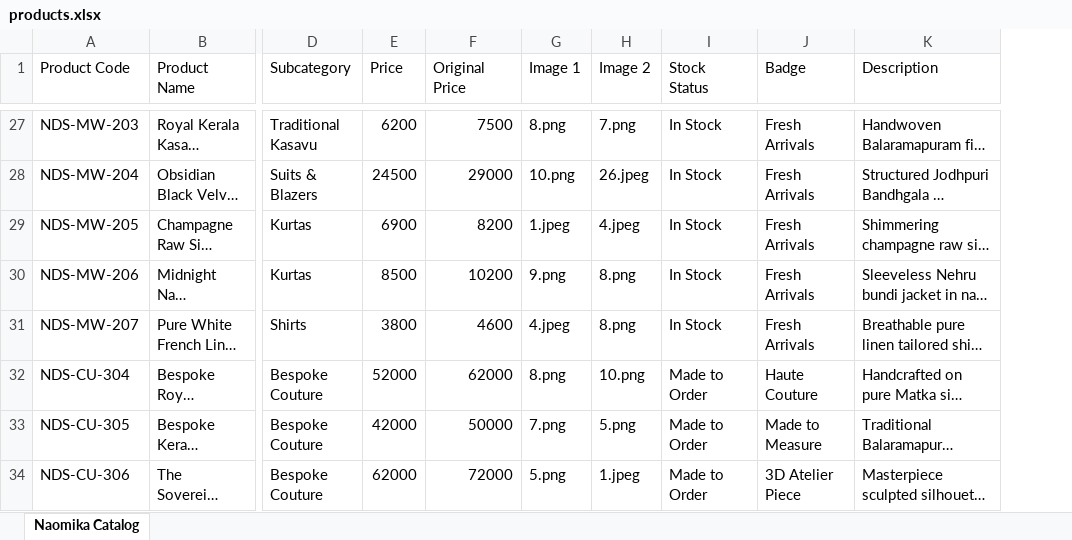
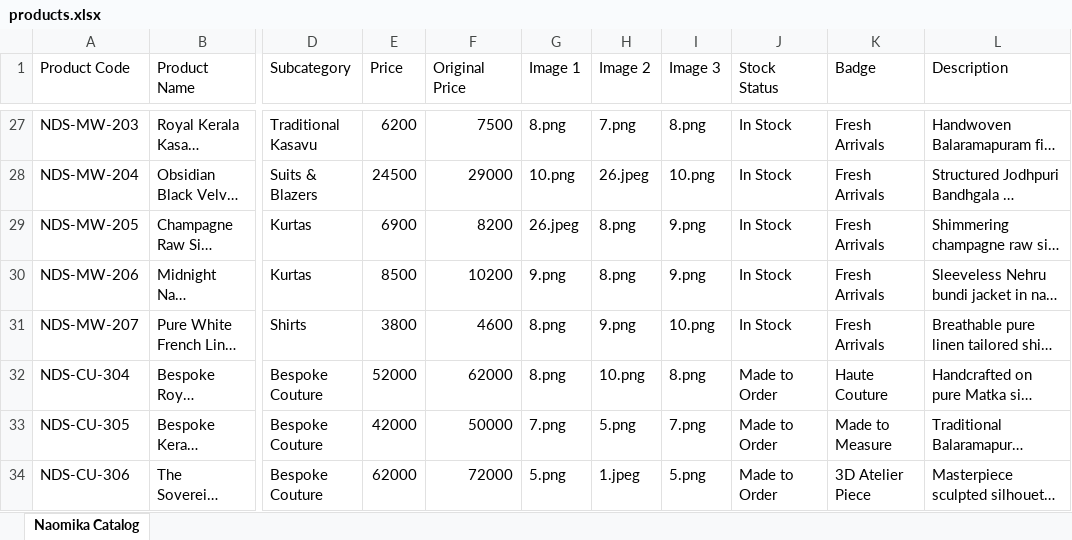
Before and after one commit to rohaneldhose2008/naomika_designs_studio, an Excel workbook: products.xlsx, sheet Naomika Catalog, drawn as a sheet; only a part is shown, gaps mark what is left out; long unchanged cells end in …; values as stored, in another font and other column widths than the file's, no borders; the diff covers the shown part only; the diff names each change by its address in the sheet, - before the commit and + after, or states it on an @@ line.

Commit message:
Admin Catalog Update

```diff
--- a/products.xlsx (sheet Naomika Catalog)
+++ b/products.xlsx (sheet Naomika Catalog)
+column I (Image 3), rows 27-34: 8.png | 10.png | 9.png | 9.png | 10.png | 8.png | 7.png | 5.png
-G29 (Image 1): 1.jpeg
+G29 (Image 1): 26.jpeg
-H29 (Image 2): 4.jpeg
+H29 (Image 2): 8.png
-G31 (Image 1): 4.jpeg
+G31 (Image 1): 8.png
-H31 (Image 2): 8.png
+H31 (Image 2): 9.png
```
Also changed, not shown: 16 removed rows elsewhere in this sheet, 13 other files.
